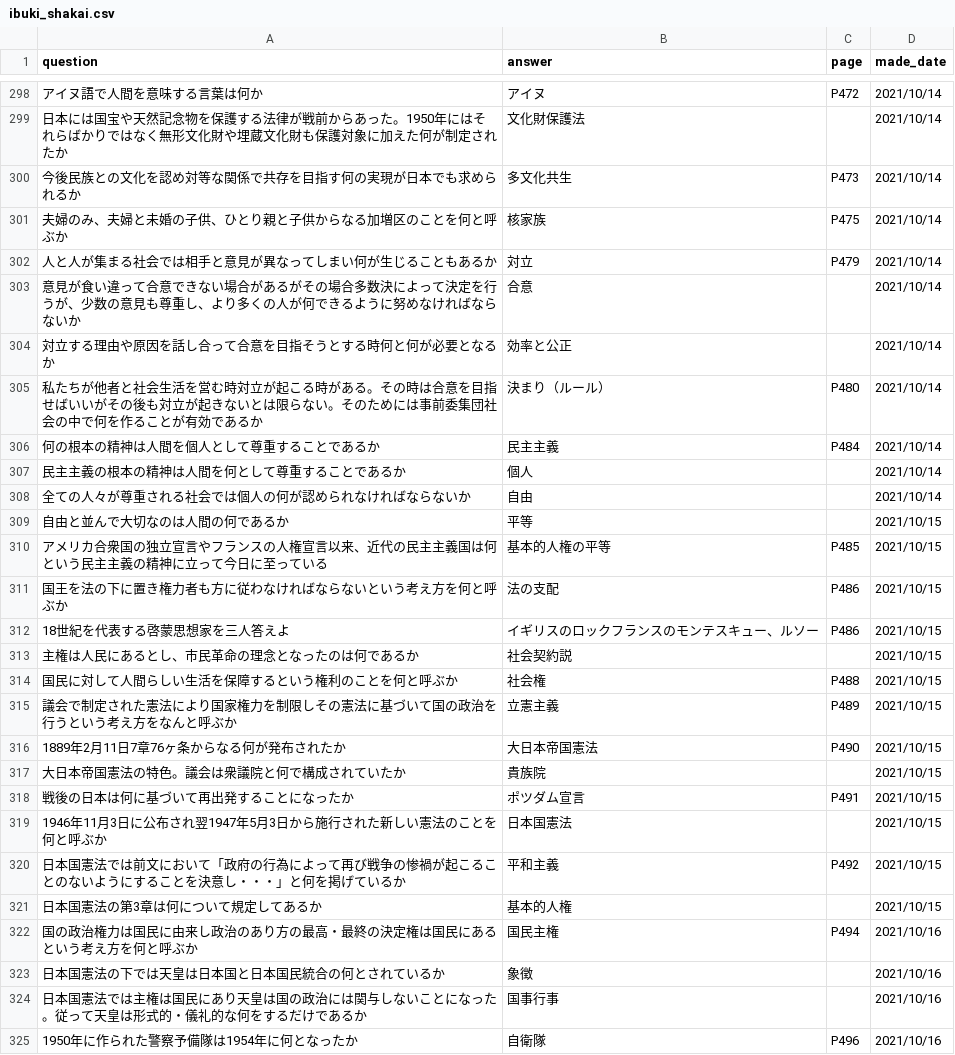
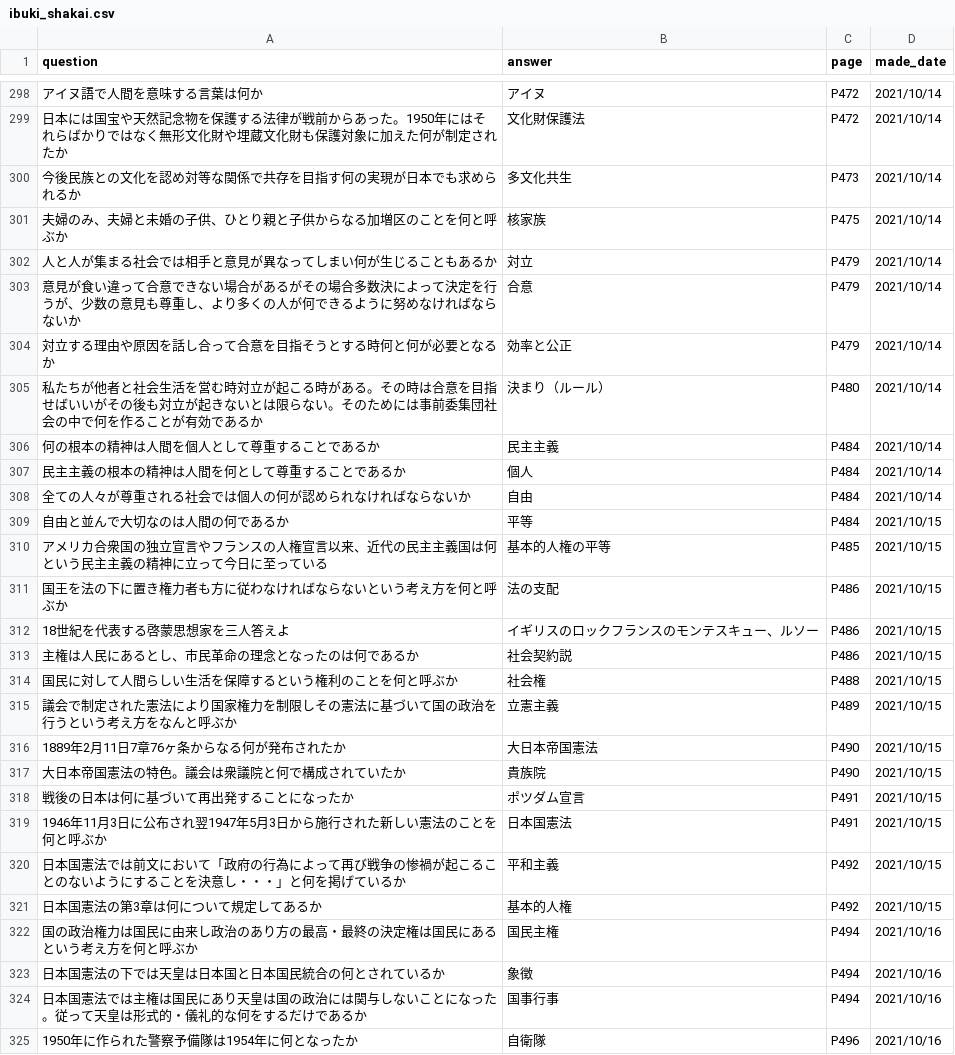
Before and after one commit to kuntaro0524/QuizApp2, a CSV file: QuizUploader/ibuki_shakai.csv, drawn as a sheet; only a part is shown, gaps mark what is left out; the diff covers the shown part only.

```diff
--- a/QuizUploader/ibuki_shakai.csv
+++ b/QuizUploader/ibuki_shakai.csv
@@ -298,3 +298,3 @@ question,answer,page,made_date
 アイヌ語で人間を意味する言葉は何か,アイヌ,P472,2021/10/14
-日本には国宝や天然記念物を保護する法律が戦前からあった。1950年にはそれらばかりではなく無形文化財や埋蔵文化財も保護対象に加えた何が制定されたか,文化財保護法,,2021/10/14
+日本には国宝や天然記念物を保護する法律が戦前からあった。1950年にはそれらばかりではなく無形文化財や埋蔵文化財も保護対象に加えた何が制定されたか,文化財保護法,P472,2021/10/14
 今後民族との文化を認め対等な関係で共存を目指す何の実現が日本でも求められるか,多文化共生　,P473,2021/10/14
@@ -302,9 +302,9 @@ question,answer,page,made_date
 人と人が集まる社会では相手と意見が異なってしまい何が生じることもあるか,対立,P479,2021/10/14
-意見が食い違って合意できない場合があるがその場合多数決によって決定を行うが、少数の意見も尊重し、より多くの人が何できるように努めなければならないか,合意,,2021/10/14
-対立する理由や原因を話し合って合意を目指そうとする時何と何が必要となるか,効率と公正,,2021/10/14
+意見が食い違って合意できない場合があるがその場合多数決によって決定を行うが、少数の意見も尊重し、より多くの人が何できるように努めなければならないか,合意,P479,2021/10/14
+対立する理由や原因を話し合って合意を目指そうとする時何と何が必要となるか,効率と公正,P479,2021/10/14
 私たちが他者と社会生活を営む時対立が起こる時がある。その時は合意を目指せばいいがその後も対立が起きないとは限らない。そのためには事前委集団社会の中で何を作ることが有効であるか,決まり（ルール）,P480,2021/10/14
 何の根本の精神は人間を個人として尊重することであるか,民主主義,P484,2021/10/14
-民主主義の根本の精神は人間を何として尊重することであるか,個人,,2021/10/14
-全ての人々が尊重される社会では個人の何が認められなければならないか,自由,,2021/10/14
-自由と並んで大切なのは人間の何であるか,平等,,2021/10/15
+民主主義の根本の精神は人間を何として尊重することであるか,個人,P484,2021/10/14
+全ての人々が尊重される社会では個人の何が認められなければならないか,自由,P484,2021/10/14
+自由と並んで大切なのは人間の何であるか,平等,P484,2021/10/15
 アメリカ合衆国の独立宣言やフランスの人権宣言以来、近代の民主主義国は何という民主主義の精神に立って今日に至っている,基本的人権の平等,P485,2021/10/15
@@ -312,3 +312,3 @@ question,answer,page,made_date
 18世紀を代表する啓蒙思想家を三人答えよ,イギリスのロックフランスのモンテスキュー、ルソー,P486,2021/10/15
-主権は人民にあるとし、市民革命の理念となったのは何であるか,社会契約説,,2021/10/15
+主権は人民にあるとし、市民革命の理念となったのは何であるか,社会契約説,P486,2021/10/15
 国民に対して人間らしい生活を保障するという権利のことを何と呼ぶか,社会権,P488,2021/10/15
@@ -316,10 +316,10 @@ question,answer,page,made_date
 1889年2月11日7章76ヶ条からなる何が発布されたか,大日本帝国憲法,P490 ,2021/10/15
-大日本帝国憲法の特色。議会は衆議院と何で構成されていたか,貴族院,,2021/10/15
+大日本帝国憲法の特色。議会は衆議院と何で構成されていたか,貴族院,P490 ,2021/10/15
 戦後の日本は何に基づいて再出発することになったか,ポツダム宣言,P491,2021/10/15
-1946年11月3日に公布され翌1947年5月3日から施行された新しい憲法のことを何と呼ぶか,日本国憲法,,2021/10/15
+1946年11月3日に公布され翌1947年5月3日から施行された新しい憲法のことを何と呼ぶか,日本国憲法,P491,2021/10/15
 日本国憲法では前文において「政府の行為によって再び戦争の惨禍が起こることのないようにすることを決意し・・・」と何を掲げているか,平和主義,P492,2021/10/15
-日本国憲法の第3章は何について規定してあるか,基本的人権,,2021/10/15
+日本国憲法の第3章は何について規定してあるか,基本的人権,P492,2021/10/15
 国の政治権力は国民に由来し政治のあり方の最高・最終の決定権は国民にあるという考え方を何と呼ぶか,国民主権,P494,2021/10/16
-日本国憲法の下では天皇は日本国と日本国民統合の何とされているか,象徴,,2021/10/16
-日本国憲法では主権は国民にあり天皇は国の政治には関与しないことになった。従って天皇は形式的・儀礼的な何をするだけであるか,国事行事,,2021/10/16
+日本国憲法の下では天皇は日本国と日本国民統合の何とされているか,象徴,P494,2021/10/16
+日本国憲法では主権は国民にあり天皇は国の政治には関与しないことになった。従って天皇は形式的・儀礼的な何をするだけであるか,国事行事,P494,2021/10/16
 1950年に作られた警察予備隊は1954年に何となったか,自衛隊,P496,2021/10/16
```
Also changed, not shown: 93 edited cells elsewhere in this file, 10 other files.
